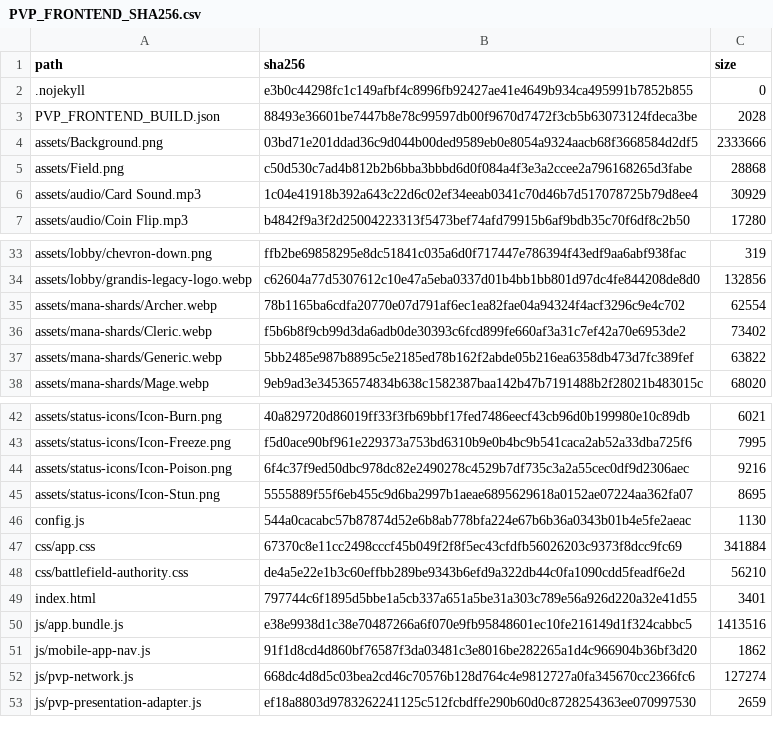
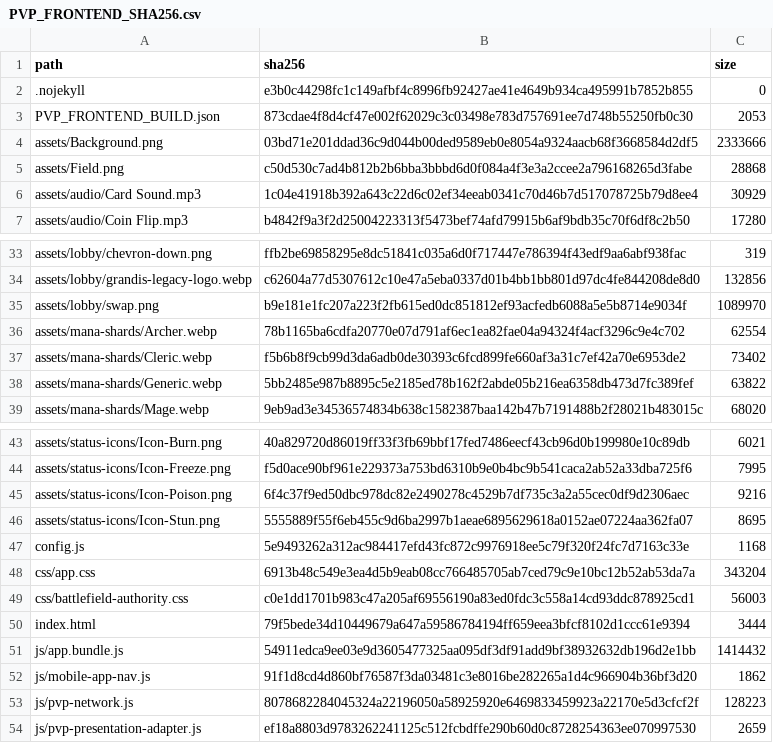
Before and after one commit to GrandisLegacyTCG/GrandisLegacyTCG.github.io, a CSV file: pvp/PVP_FRONTEND_SHA256.csv, drawn as a sheet; only a part is shown, gaps mark what is left out.

```diff
--- a/pvp/PVP_FRONTEND_SHA256.csv
+++ b/pvp/PVP_FRONTEND_SHA256.csv
@@ -2,3 +2,3 @@ path,sha256,size
 ".nojekyll","e3b0c44298fc1c149afbf4c8996fb92427ae41e4649b934ca495991b7852b855","0"
-"PVP_FRONTEND_BUILD.json","88493e36601be7447b8e78c99597db00f9670d7472f3cb5b63073124fdeca3be","2028"
+"PVP_FRONTEND_BUILD.json","873cdae4f8d4cf47e002f62029c3c03498e783d757691ee7d748b55250fb0c30","2053"
 "assets/Background.png","03bd71e201ddad36c9d044b00ded9589eb0e8054a9324aacb68f3668584d2df5","2333666"
@@ -34,2 +34,3 @@ path,sha256,size
 "assets/lobby/grandis-legacy-logo.webp","c62604a77d5307612c10e47a5eba0337d01b4bb1bb801d97dc4fe844208de8d0","132856"
+"assets/lobby/swap.png","b9e181e1fc207a223f2fb615ed0dc851812ef93acfedb6088a5e5b8714e9034f","1089970"
 "assets/mana-shards/Archer.webp","78b1165ba6cdfa20770e07d791af6ec1ea82fae04a94324f4acf3296c9e4c702","62554"
@@ -45,9 +46,9 @@ path,sha256,size
 "assets/status-icons/Icon-Stun.png","5555889f55f6eb455c9d6ba2997b1aeae6895629618a0152ae07224aa362fa07","8695"
-"config.js","544a0cacabc57b87874d52e6b8ab778bfa224e67b6b36a0343b01b4e5fe2aeac","1130"
-"css/app.css","67370c8e11cc2498cccf45b049f2f8f5ec43cfdfb56026203c9373f8dcc9fc69","341884"
-"css/battlefield-authority.css","de4a5e22e1b3c60effbb289be9343b6efd9a322db44c0fa1090cdd5feadf6e2d","56210"
-"index.html","797744c6f1895d5bbe1a5cb337a651a5be31a303c789e56a926d220a32e41d55","3401"
-"js/app.bundle.js","e38e9938d1c38e70487266a6f070e9fb95848601ec10fe216149d1f324cabbc5","1413516"
+"config.js","5e9493262a312ac984417efd43fc872c9976918ee5c79f320f24fc7d7163c33e","1168"
+"css/app.css","6913b48c549e3ea4d5b9eab08cc766485705ab7ced79c9e10bc12b52ab53da7a","343204"
+"css/battlefield-authority.css","c0e1dd1701b983c47a205af69556190a83ed0fdc3c558a14cd93ddc878925cd1","56003"
+"index.html","79f5bede34d10449679a647a59586784194ff659eea3bfcf8102d1ccc61e9394","3444"
+"js/app.bundle.js","54911edca9ee03e9d3605477325aa095df3df91add9bf38932632db196d2e1bb","1414432"
 "js/mobile-app-nav.js","91f1d8cd4d860bf76587f3da03481c3e8016be282265a1d4c966904b36bf3d20","1862"
-"js/pvp-network.js","668dc4d8d5c03bea2cd46c70576b128d764c4e9812727a0fa345670cc2366fc6","127274"
+"js/pvp-network.js","8078682284045324a22196050a58925920e6469833459923a22170e5d3cfcf2f","128223"
 "js/pvp-presentation-adapter.js","ef18a8803d9783262241125c512fcbdffe290b60d0c8728254363ee070997530","2659"
```
Also changed, not shown: FILE_MANIFEST_SHA256.csv, 14 other files.
